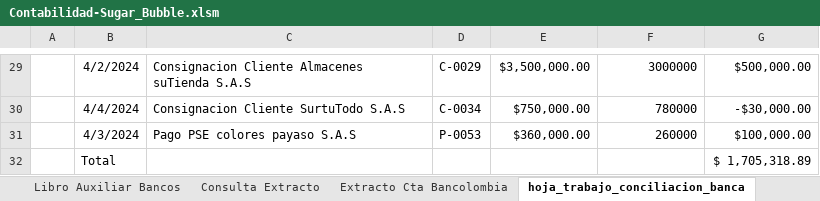
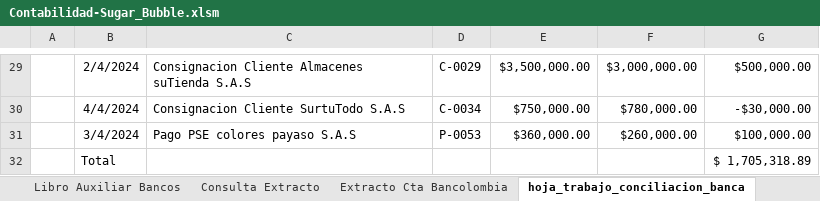
Before and after one commit to Acinorev07/Contabilidad-Sugar-Bubble-en-Excell, an Excel workbook: Contabilidad-Sugar_Bubble.xlsm, sheet hoja_trabajo_conciliacion_banca, drawn as a sheet; only a part is shown, gaps mark what is left out; values as stored, in another font and other column widths than the file's, no borders; charts and pictures and table styles not drawn; the diff covers the shown part only; the diff names each change by its address in the sheet, - before the commit and + after, or states it on an @@ line.

```diff
--- a/Contabilidad-Sugar_Bubble.xlsm (sheet hoja_trabajo_conciliacion_banca)
+++ b/Contabilidad-Sugar_Bubble.xlsm (sheet hoja_trabajo_conciliacion_banca)
-B29: 4/2/2024
+B29: 2/4/2024
-F29: 3000000
+F29: $3,000,000.00
-F30: 780000
+F30: $780,000.00
-B31: 4/3/2024
+B31: 3/4/2024
-F31: 260000
+F31: $260,000.00
```
Also changed, not shown: 33 edited cells elsewhere in this sheet, sheet Conciliacion Bancaria, sheet Libro Auxiliar Bancos, sheet Extracto Cta Bancolombia, other sheet tabs, formulas that keep their value, charts or pictures.
